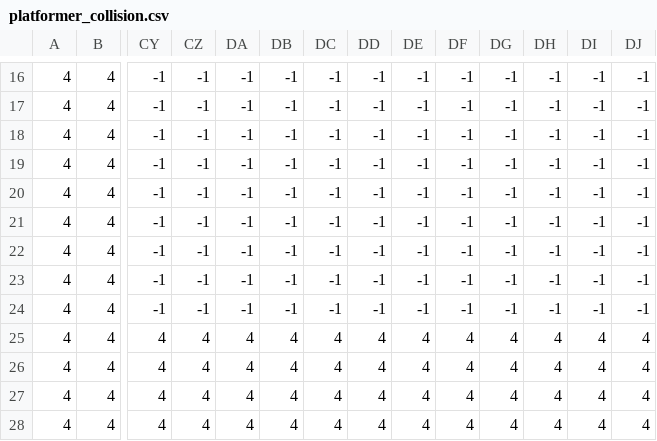
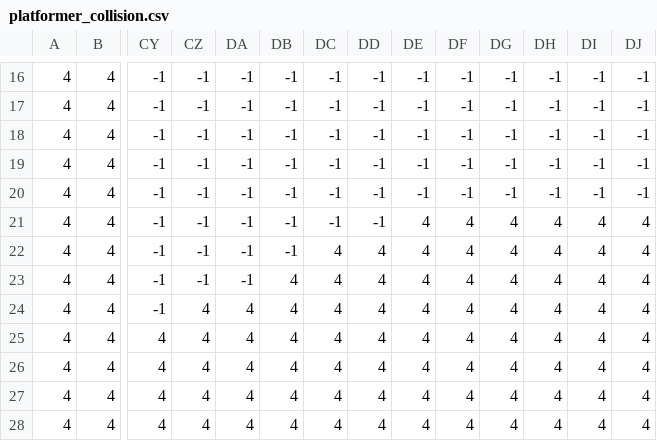
Before and after one commit to leventalbayrak/Levent_Teaching, a CSV file: tiny2D/platformer_collision.csv, drawn as a sheet; only a part is shown, gaps mark what is left out; the diff names each change by its address in the sheet, - before the commit and + after, or states it on an @@ line.

```diff
--- a/tiny2D/platformer_collision.csv
+++ b/tiny2D/platformer_collision.csv
-DE21:DE24: -1
+DE21:DE24: 4
-DF21:DF24: -1
+DF21:DF24: 4
-DG21:DG24: -1
+DG21:DG24: 4
-DH21:DH24: -1
+DH21:DH24: 4
-DI21:DI24: -1
+DI21:DI24: 4
-DJ21:DJ24: -1
+DJ21:DJ24: 4
-DC22:DC24: -1
+DC22:DC24: 4
-DD22:DD24: -1
+DD22:DD24: 4
-DB23:DB24: -1
+DB23:DB24: 4
-CZ24: -1
+CZ24: 4
-DA24: -1
+DA24: 4
```
Also changed, not shown: tiny2D/platformer_map.csv, tiny2D/platformer_objects.csv, 2 other files.
